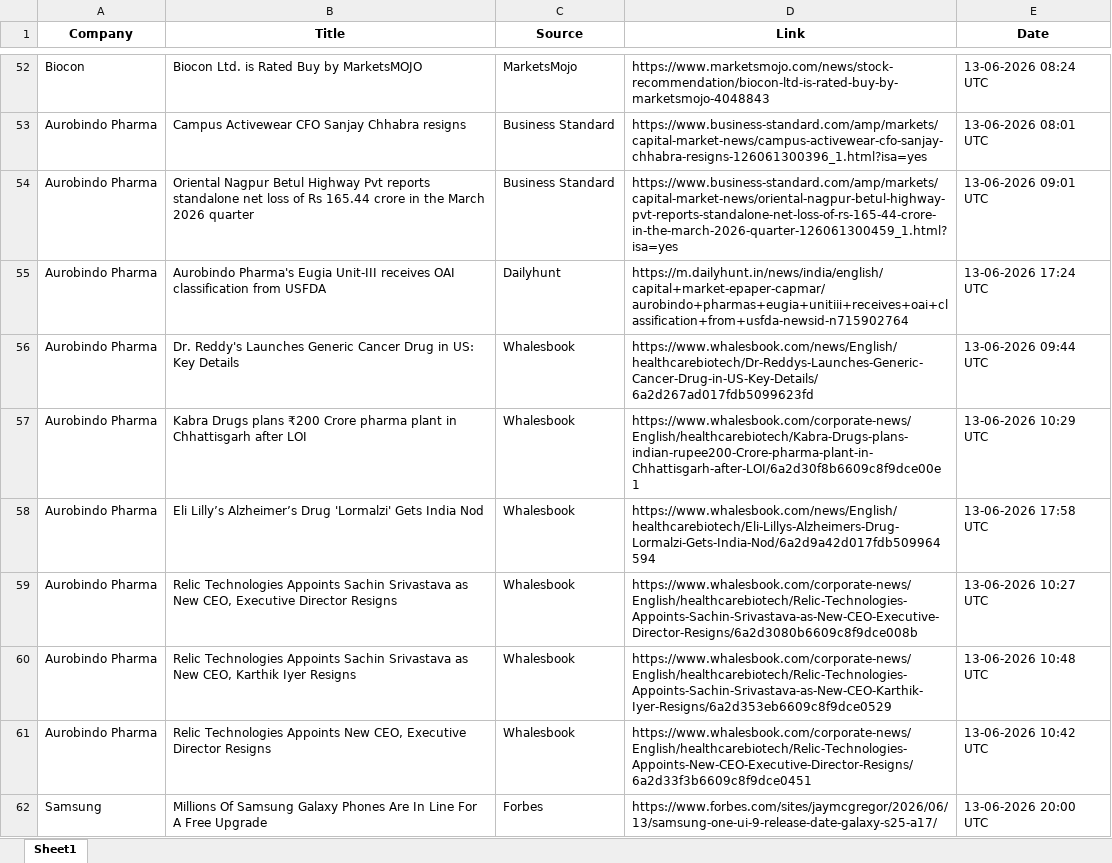
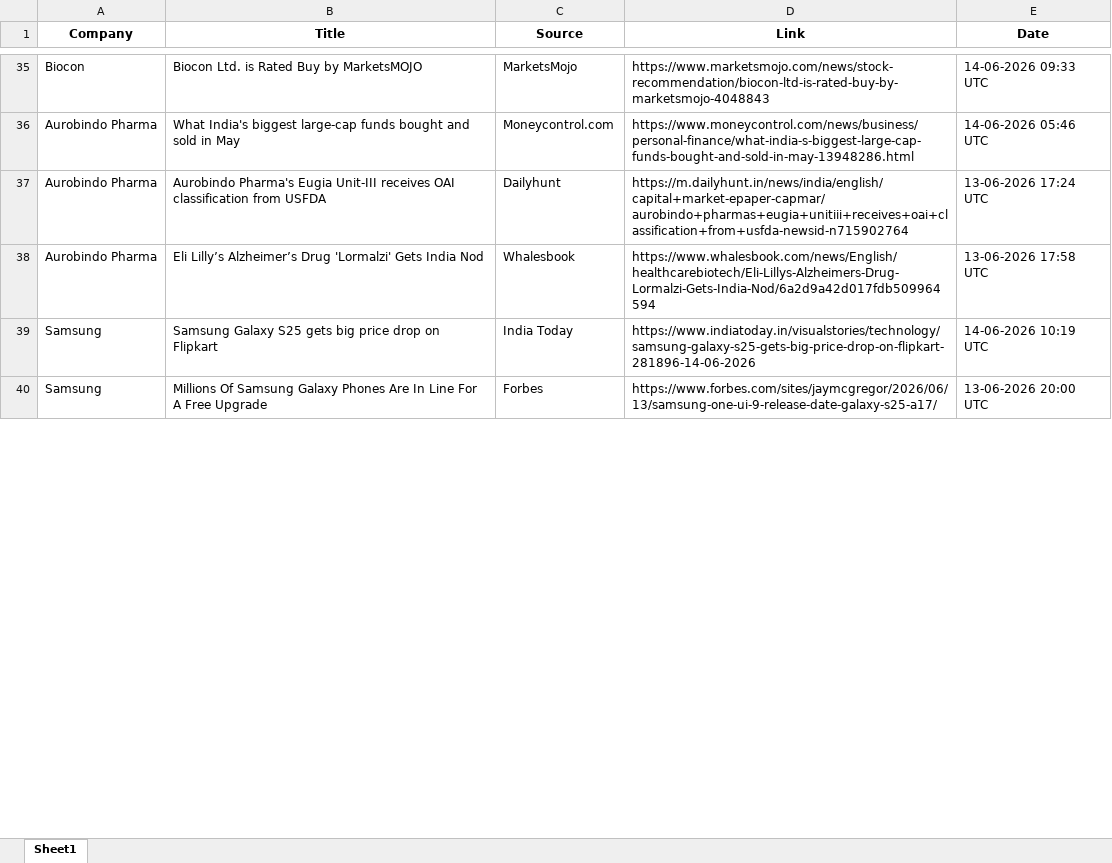
Before and after one commit to synapseKrishna/Ved, an Excel workbook: news_results_raw.xlsx, sheet Sheet1, drawn as a sheet; only a part is shown, gaps mark what is left out; values as stored, in another font and other column widths than the file's, no borders; removed rows and columns are numbered as before the commit, all else as after; the diff covers the shown part only; the diff names each change by its address in the sheet, - before the commit and + after, or states it on an @@ line.

```diff
--- a/news_results_raw.xlsx (sheet Sheet1)
+++ b/news_results_raw.xlsx (sheet Sheet1)
-E35 (Date): 13-06-2026 08:24 UTC
+E35 (Date): 14-06-2026 09:33 UTC
-row 53: Aurobindo Pharma | Campus Activewear CFO Sanjay Chhabra resigns | Business Standard | https://www.business-standard.com/amp/markets/capital-market-news/campus-activewear-cfo-sanjay-chhabra-resigns-126061300396_1.html?isa=yes | 13-06-2026 08:01 UTC
-B36 (Title): Oriental Nagpur Betul Highway Pvt reports standalone net loss of Rs 165.44 crore in the March 2026 quarter
+B36 (Title): What India's biggest large-cap funds bought and sold in May
-C36 (Source): Business Standard
+C36 (Source): Moneycontrol.com
-D36 (Link): https://www.business-standard.com/amp/markets/capital-market-news/oriental-nagpur-betul-highway-pvt-reports-standalone-net-loss-of-rs-165-44-crore-in-the-march-2026-quarter-126061300459_1.html?isa=yes
+D36 (Link): https://www.moneycontrol.com/news/business/personal-finance/what-india-s-biggest-large-cap-funds-bought-and-sold-in-may-13948286.html
-E36 (Date): 13-06-2026 09:01 UTC
+E36 (Date): 14-06-2026 05:46 UTC
-row 56: Aurobindo Pharma | Dr. Reddy's Launches Generic Cancer Drug in US: Key Details | Whalesbook | https://www.whalesbook.com/news/English/healthcarebiotech/Dr-Reddys-Launches-Generic-Cancer-Drug-in-US-Key-Details/6a2d267ad017fdb5099623fd | 13-06-2026 09:44 UTC
-row 57: Aurobindo Pharma | Kabra Drugs plans ₹200 Crore pharma plant in Chhattisgarh after LOI | Whalesbook | https://www.whalesbook.com/corporate-news/English/healthcarebiotech/Kabra-Drugs-plans-indian-rupee200-Crore-pharma-plant-in-Chhattisgarh-after-LOI/6a2d30f8b6609c8f9dce00e1 | 13-06-2026 10:29 UTC
-row 59: Aurobindo Pharma | Relic Technologies Appoints Sachin Srivastava as New CEO, Executive Director Resigns | Whalesbook | https://www.whalesbook.com/corporate-news/English/healthcarebiotech/Relic-Technologies-Appoints-Sachin-Srivastava-as-New-CEO-Executive-Director-Resigns/6a2d3080b6609c8f9dce008b | 13-06-2026 10:27 UTC
-row 60: Aurobindo Pharma | Relic Technologies Appoints Sachin Srivastava as New CEO, Karthik Iyer Resigns | Whalesbook | https://www.whalesbook.com/corporate-news/English/healthcarebiotech/Relic-Technologies-Appoints-Sachin-Srivastava-as-New-CEO-Karthik-Iyer-Resigns/6a2d353eb6609c8f9dce0529 | 13-06-2026 10:48 UTC
-row 61: Aurobindo Pharma | Relic Technologies Appoints New CEO, Executive Director Resigns | Whalesbook | https://www.whalesbook.com/corporate-news/English/healthcarebiotech/Relic-Technologies-Appoints-New-CEO-Executive-Director-Resigns/6a2d33f3b6609c8f9dce0451 | 13-06-2026 10:42 UTC
+row 39: Samsung | Samsung Galaxy S25 gets big price drop on Flipkart | India Today | https://www.indiatoday.in/visualstories/technology/samsung-galaxy-s25-gets-big-price-drop-on-flipkart-281896-14-06-2026 | 14-06-2026 10:19 UTC
```
Also changed, not shown: 15 added rows, 26 removed rows and 63 edited cells elsewhere in this sheet, news_results.xlsx.
